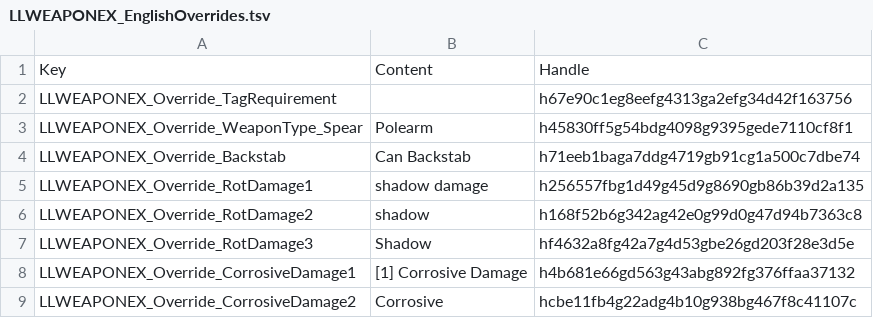
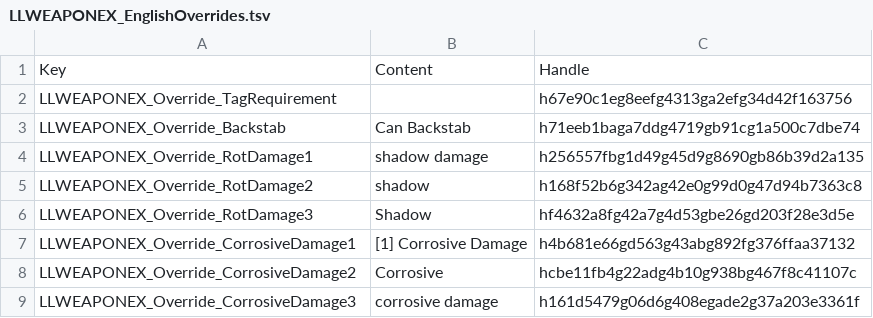
Before and after one commit to LaughingLeader-DOS2-Mods/WeaponExpansion, a TSV file: LocalKeys/LLWEAPONEX_EnglishOverrides.tsv, drawn as a sheet; only a part is shown; the shorter side is filled out with more unchanged rows.

Commit message:
Remove Spear weapon type name override

```diff
--- a/LocalKeys/LLWEAPONEX_EnglishOverrides.tsv
+++ b/LocalKeys/LLWEAPONEX_EnglishOverrides.tsv
@@ -2,3 +2,2 @@ Key	Content	Handle
 LLWEAPONEX_Override_TagRequirement		h67e90c1eg8eefg4313ga2efg34d42f163756
-LLWEAPONEX_Override_WeaponType_Spear	Polearm	h45830ff5g54bdg4098g9395gede7110cf8f1
 LLWEAPONEX_Override_Backstab	Can Backstab	h71eeb1baga7ddg4719gb91cg1a500c7dbe74
```
